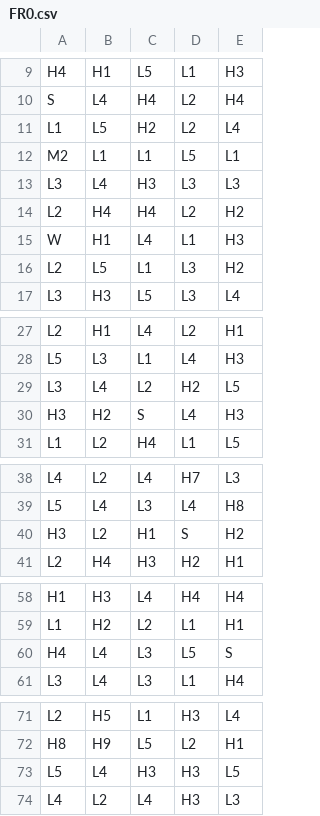
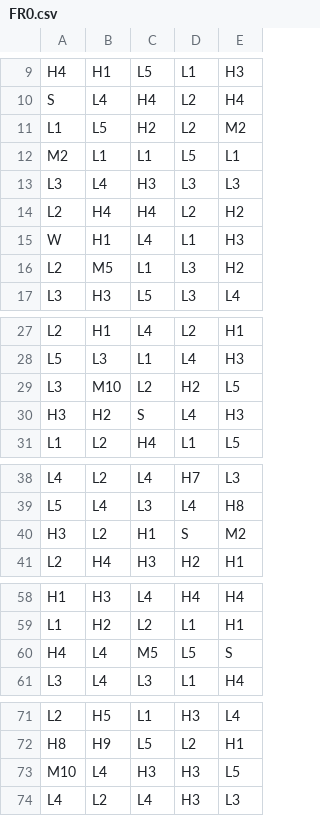
Before and after one commit to Agmisho/math-sdk, a CSV file: games/2_0_The_Inheritance/reels/FR0.csv, drawn as a sheet; only a part is shown, gaps mark what is left out; the diff covers the shown part only.

Commit message:
Increase free and bought spin multiplier frequency

```diff
--- a/games/2_0_The_Inheritance/reels/FR0.csv
+++ b/games/2_0_The_Inheritance/reels/FR0.csv
@@ -10,3 +10,3 @@ H4,H1,L5,L1,H3
 S,L4,H4,L2,H4
-L1,L5,H2,L2,L4
+L1,L5,H2,L2,M2
 M2,L1,L1,L5,L1
@@ -15,3 +15,3 @@ L2,H4,H4,L2,H2
 W,H1,L4,L1,H3
-L2,L5,L1,L3,H2
+L2,M5,L1,L3,H2
 L3,H3,L5,L3,L4
@@ -28,3 +28,3 @@ L2,H1,L4,L2,H1
 L5,L3,L1,L4,H3
-L3,L4,L2,H2,L5
+L3,M10,L2,H2,L5
 H3,H2,S,L4,H3
@@ -39,3 +39,3 @@ L4,L2,L4,H7,L3
 L5,L4,L3,L4,H8
-H3,L2,H1,S,H2
+H3,L2,H1,S,M2
 L2,H4,H3,H2,H1
@@ -59,3 +59,3 @@ H1,H3,L4,H4,H4
 L1,H2,L2,L1,H1
-H4,L4,L3,L5,S
+H4,L4,M5,L5,S
 L3,L4,L3,L1,H4
@@ -72,3 +72,3 @@ L2,H5,L1,H3,L4
 H8,H9,L5,L2,H1
-L5,L4,H3,H3,L5
+M10,L4,H3,H3,L5
 L4,L2,L4,H3,L3
```
Also changed, not shown: 3 edited cells elsewhere in this file.
